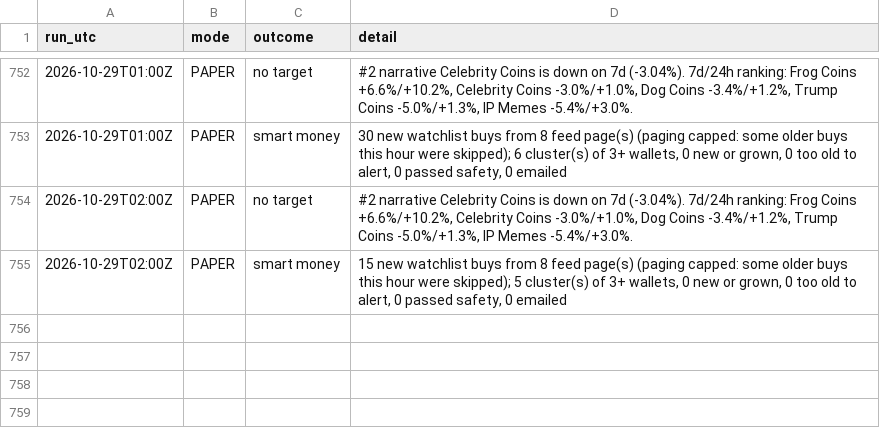
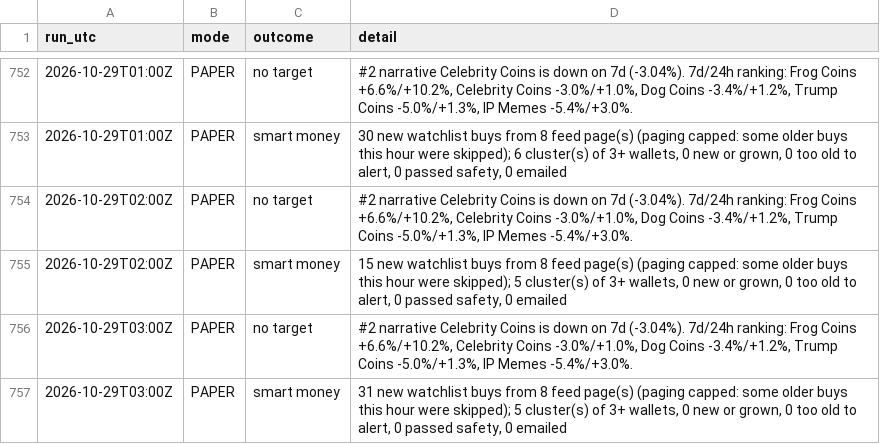
Before and after one commit to sageseid/MemeTrader, a CSV file: data/runs.csv, drawn as a sheet; only a part is shown, gaps mark what is left out; the diff names each change by its address in the sheet, - before the commit and + after, or states it on an @@ line.

```diff
--- a/data/runs.csv
+++ b/data/runs.csv
+row 756: 2026-10-29T03:00Z | PAPER | no target | #2 narrative Celebrity Coins is down on 7d (-3.04%). 7d/24h ranking: Frog Coins +6.6%/+10.2%, Celebrity Coins -3.0%/+1.0%, Dog Coins -3.4%/+1.2%, Trump Coins -5.0%/+1.3%, IP Memes -5.4%/+3.0%.
+row 757: 2026-10-29T03:00Z | PAPER | smart money | 31 new watchlist buys from 8 feed page(s) (paging capped: some older buys this hour were skipped); 5 cluster(s) of 3+ wallets, 0 new or grown, 0 too old to alert, 0 passed safety, 0 emailed
```
Also changed, not shown: 1 other file.
